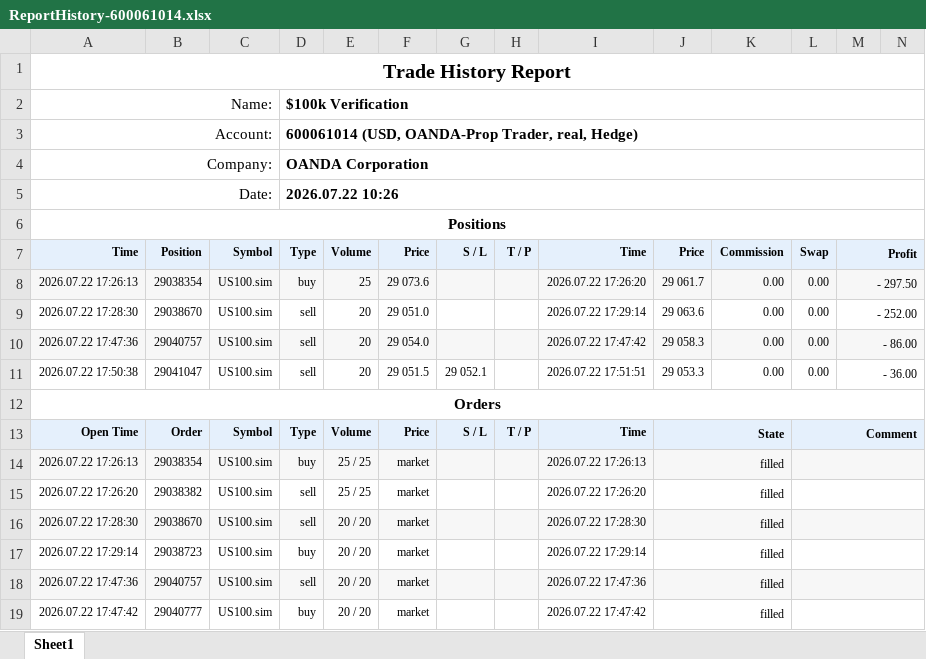
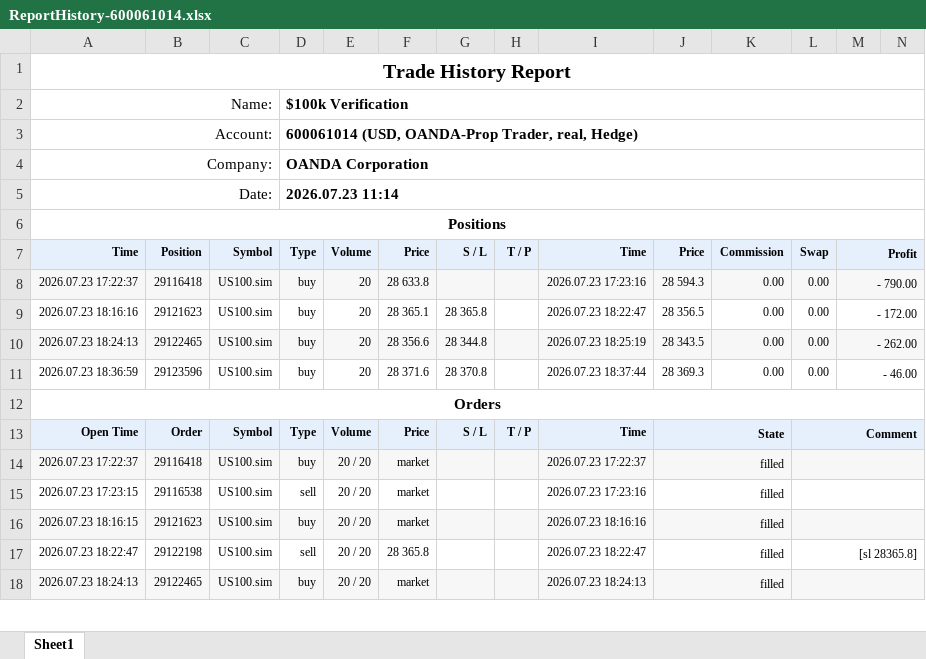
Before and after one commit to khoanatran/Trading_DashBoard, an Excel workbook: ReportHistory-600061014.xlsx, sheet Sheet1, drawn as a sheet; only a part is shown; values as stored, in another font and other column widths than the file's, no borders; charts and pictures not drawn; removed rows and columns are numbered as before the commit, all else as after; the diff covers the shown part only; the diff names each change by its address in the sheet, - before the commit and + after, or states it on an @@ line.

```diff
--- a/ReportHistory-600061014.xlsx (sheet Sheet1)
+++ b/ReportHistory-600061014.xlsx (sheet Sheet1)
-D5: 2026.07.22 10:26
+D5: 2026.07.23 11:14
-row 8: 2026.07.22 17:26:13 | 29038354 | US100.sim | buy | 25 | 29 073.6 |  |  | 2026.07.22 17:26:20 | 29 061.7 | 0.00 | 0.00 | - 297.50
-row 9: 2026.07.22 17:28:30 | 29038670 | US100.sim | sell | 20 | 29 051.0 |  |  | 2026.07.22 17:29:14 | 29 063.6 | 0.00 | 0.00 | - 252.00
-row 10: 2026.07.22 17:47:36 | 29040757 | US100.sim | sell | 20 | 29 054.0 |  |  | 2026.07.22 17:47:42 | 29 058.3 | 0.00 | 0.00 | - 86.00
-row 11: 2026.07.22 17:50:38 | 29041047 | US100.sim | sell | 20 | 29 051.5 | 29 052.1 |  | 2026.07.22 17:51:51 | 29 053.3 | 0.00 | 0.00 | - 36.00
+row 8: 2026.07.23 17:22:37 | 29116418 | US100.sim | buy | 20 | 28 633.8 |  |  | 2026.07.23 17:23:16 | 28 594.3 | 0.00 | 0.00 | - 790.00
+row 9: 2026.07.23 18:16:16 | 29121623 | US100.sim | buy | 20 | 28 365.1 | 28 365.8 |  | 2026.07.23 18:22:47 | 28 356.5 | 0.00 | 0.00 | - 172.00
+row 10: 2026.07.23 18:24:13 | 29122465 | US100.sim | buy | 20 | 28 356.6 | 28 344.8 |  | 2026.07.23 18:25:19 | 28 343.5 | 0.00 | 0.00 | - 262.00
+row 11: 2026.07.23 18:36:59 | 29123596 | US100.sim | buy | 20 | 28 371.6 | 28 370.8 |  | 2026.07.23 18:37:44 | 28 369.3 | 0.00 | 0.00 | - 46.00
-A14: 2026.07.22 17:26:13
+A14: 2026.07.23 17:22:37
-B14: 29038354
+B14: 29116418
-E14: 25 / 25
+E14: 20 / 20
-I14: 2026.07.22 17:26:13
+I14: 2026.07.23 17:22:37
-row 15: 2026.07.22 17:26:20 | 29038382 | US100.sim | sell | 25 / 25 | market |  |  | 2026.07.22 17:26:20 | filled
-A15: 2026.07.22 17:28:30
+A15: 2026.07.23 17:23:15
-A15:N15 fill: #F7F7F7
+A15:N15 fill: none
-B15: 29038670
+B15: 29116538
-I15: 2026.07.22 17:28:30
+I15: 2026.07.23 17:23:16
-A16: 2026.07.22 17:29:14
+A16: 2026.07.23 18:16:15
-A16:N16 fill: none
+A16:N16 fill: #F7F7F7
-B16: 29038723
+B16: 29121623
-I16: 2026.07.22 17:29:14
+I16: 2026.07.23 18:16:16
-A17: 2026.07.22 17:47:36
+A17: 2026.07.23 18:22:47
-A17:N17 fill: #F7F7F7
+A17:N17 fill: none
-B17: 29040757
+B17: 29122198
-F17: market
+F17: 28 365.8
-I17: 2026.07.22 17:47:36
+I17: 2026.07.23 18:22:47
-L17: (empty)
+L17: [sl 28365.8]
-A18: 2026.07.22 17:47:42
+A18: 2026.07.23 18:24:13
-A18:N18 fill: none
+A18:N18 fill: #F7F7F7
-B18: 29040777
+B18: 29122465
-I18: 2026.07.22 17:47:42
+I18: 2026.07.23 18:24:13
```
Also changed, not shown: 6 added rows, 5 removed rows and 46 edited cells elsewhere in this sheet, charts or pictures, 1 other file.
